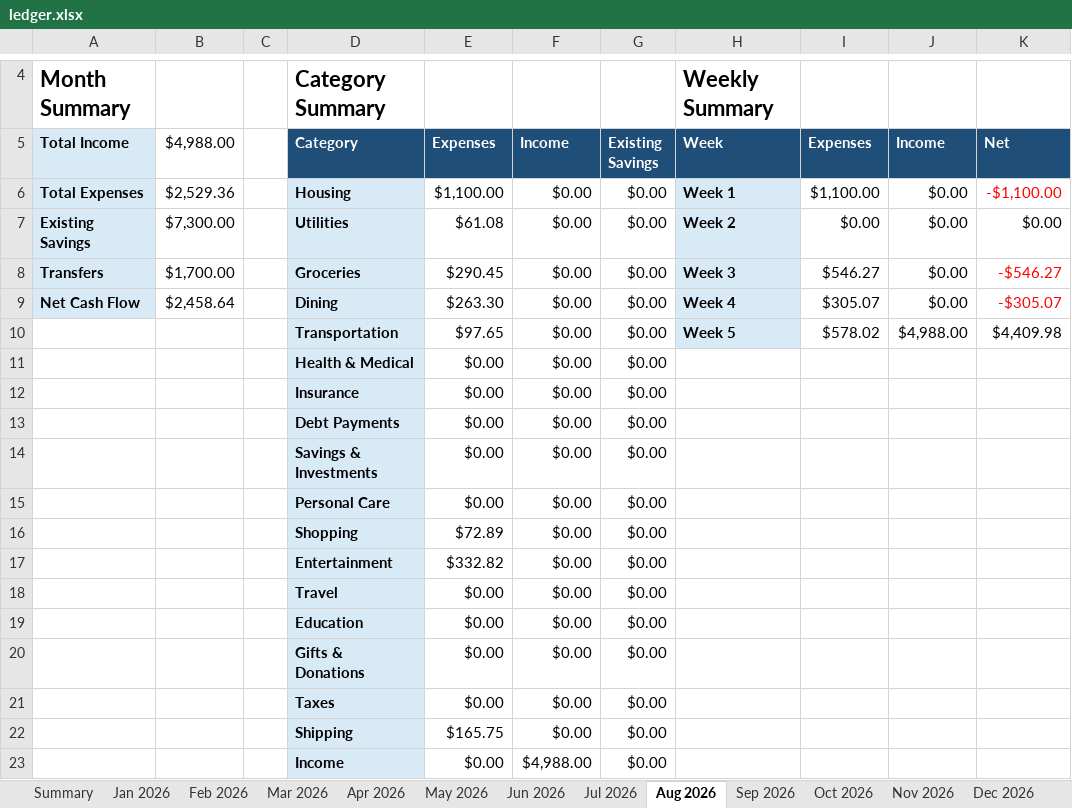
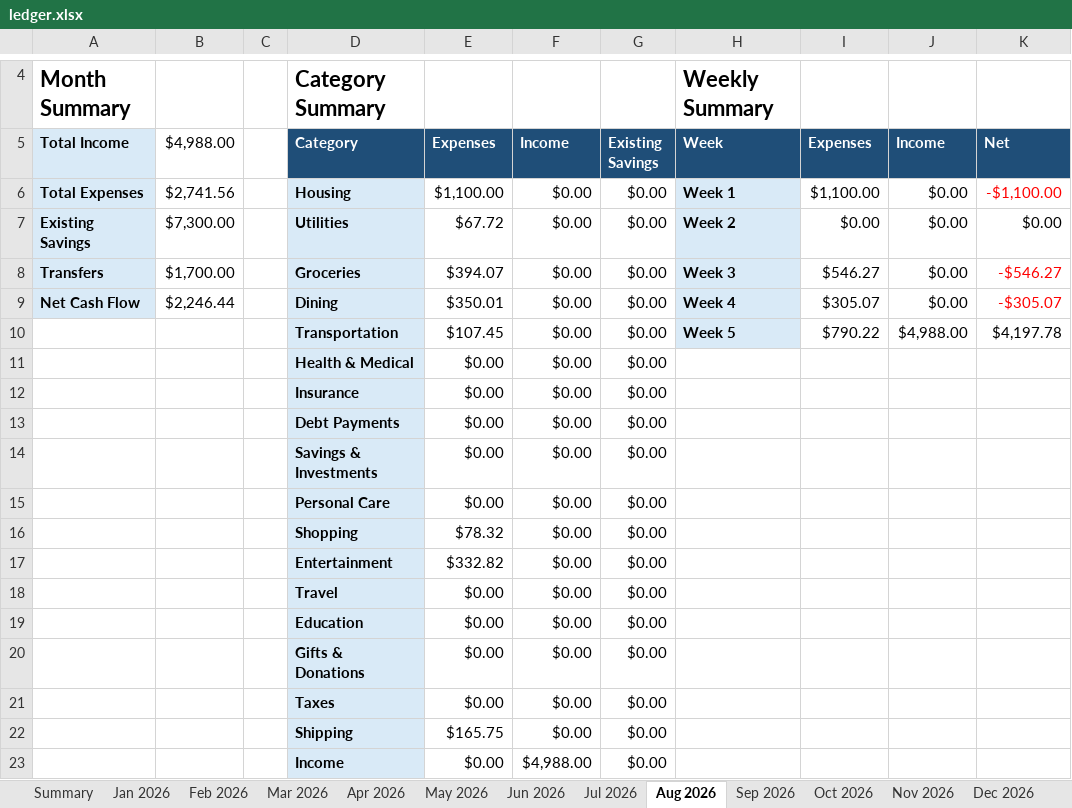
Before and after one commit to yw-ray/yw-ray.github.io, an Excel workbook: assets/ledger/ledger.xlsx, sheet Aug 2026, drawn as a sheet; only a part is shown, gaps mark what is left out; values as stored, in another font and other column widths than the file's, no borders; the diff covers the shown part only; the diff names each change by its address in the sheet, - before the commit and + after, or states it on an @@ line.

```diff
--- a/assets/ledger/ledger.xlsx (sheet Aug 2026)
+++ b/assets/ledger/ledger.xlsx (sheet Aug 2026)
-B6 ($4,988.00): $2,529.36
+B6 ($4,988.00): $2,741.56
-E7 (Expenses): $61.08
+E7 (Expenses): $67.72
-E8 (Expenses): $290.45
+E8 (Expenses): $394.07
-B9 ($4,988.00): $2,458.64
+B9 ($4,988.00): $2,246.44
-E9 (Expenses): $263.30
+E9 (Expenses): $350.01
-E10 (Expenses): $97.65
+E10 (Expenses): $107.45
-I10 (Expenses): $578.02
+I10 (Expenses): $790.22
-K10 (Net): $4,409.98
+K10 (Net): $4,197.78
-E16 (Expenses): $72.89
+E16 (Expenses): $78.32
```
Also changed, not shown: 12 added rows, 12 removed rows and 18 edited cells elsewhere in this sheet, formulas that keep their value.
